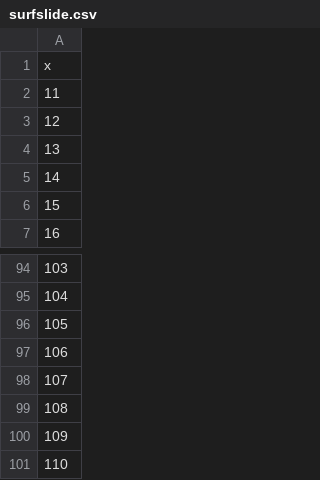
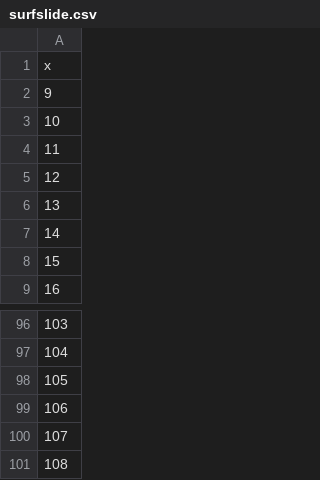
Before and after one commit to mazattack/Group_Module, a CSV file: surfslide.csv, drawn as a sheet; only a part is shown, gaps mark what is left out; removed rows and columns are numbered as before the commit, all else as after; the diff names each change by its address in the sheet, - before the commit and + after, or states it on an @@ line.

```diff
--- a/surfslide.csv
+++ b/surfslide.csv
+row 2: 9
+row 3: 10
-row 100: 109
-row 101: 110
```
Also changed, not shown: 14 other files.
